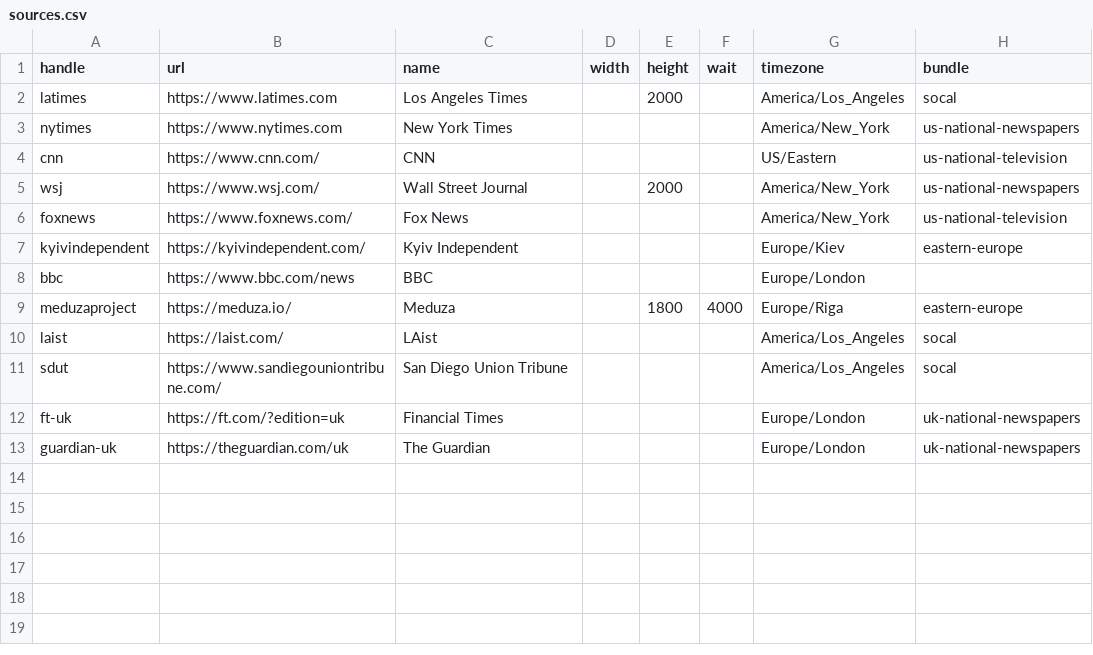
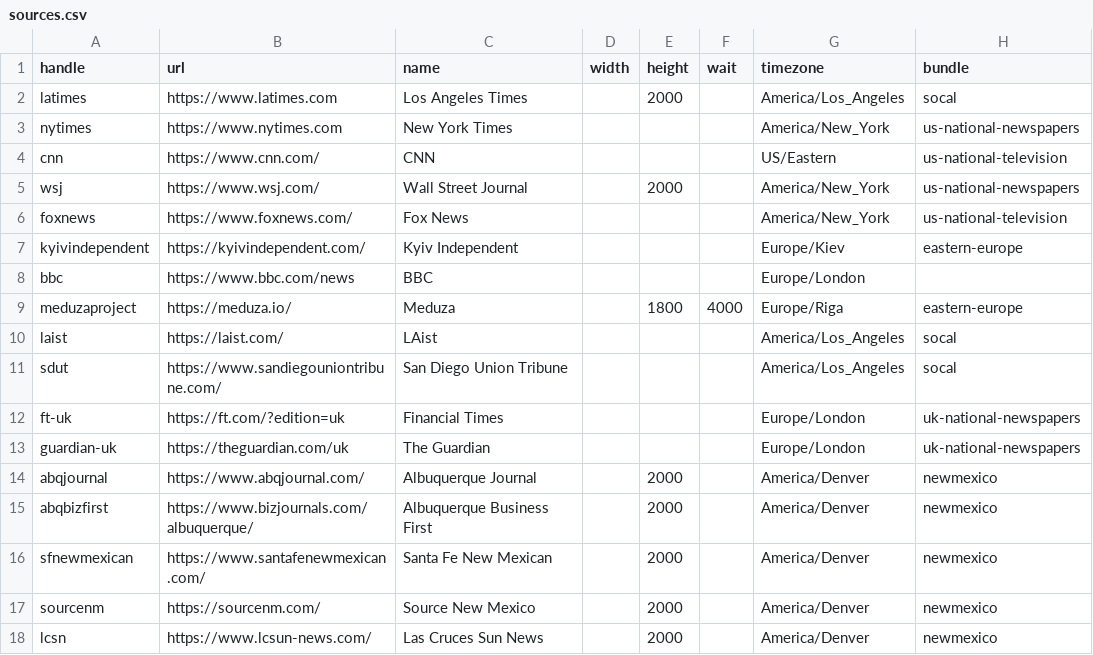
Before and after one commit to simonw/news-homepages, a CSV file: sources.csv, drawn as a sheet; the diff names each change by its address in the sheet, - before the commit and + after, or states it on an @@ line.

```diff
--- a/sources.csv
+++ b/sources.csv
+row 14: abqjournal | https://www.abqjournal.com/ | Albuquerque Journal |  | 2000 |  | America/Denver | newmexico
+row 15: abqbizfirst | https://www.bizjournals.com/albuquerque/ | Albuquerque Business First |  | 2000 |  | America/Denver | newmexico
+row 16: sfnewmexican | https://www.santafenewmexican.com/ | Santa Fe New Mexican |  | 2000 |  | America/Denver | newmexico
+row 17: sourcenm | https://sourcenm.com/ | Source New Mexico |  | 2000 |  | America/Denver | newmexico
+row 18: lcsn | https://www.lcsun-news.com/ | Las Cruces Sun News |  | 2000 |  | America/Denver | newmexico
```
Also changed, not shown: 1 other file.
